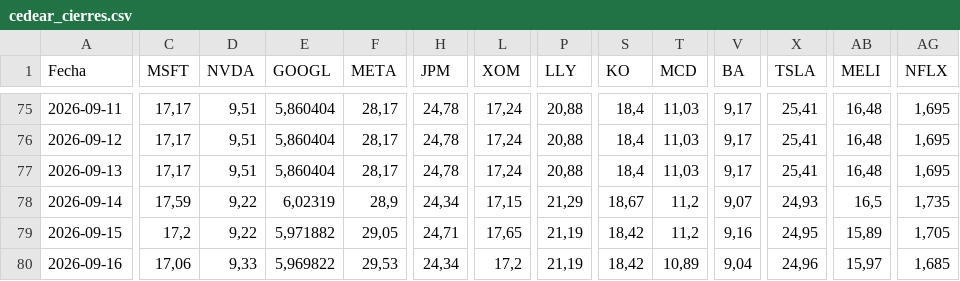
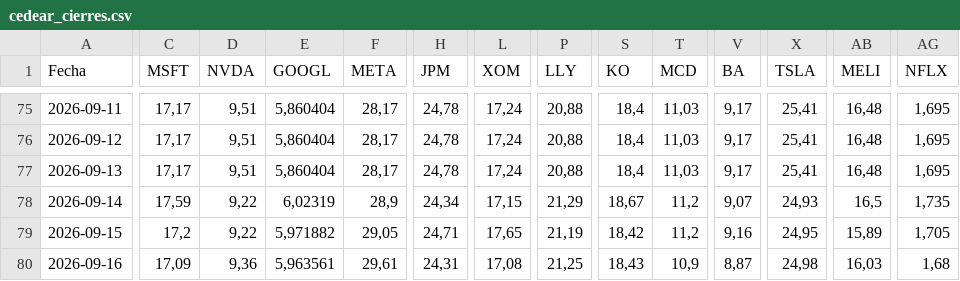
Before and after one commit to Brunogatti79/inversiones-bursatiles, a CSV file: data/cedear_cierres.csv, drawn as a sheet; only a part is shown, gaps mark what is left out; the diff covers the shown part only; the diff names each change by its address in the sheet, - before the commit and + after, or states it on an @@ line.

Commit message:
auto: cedear_cierres 2026-09-16 15:47

```diff
--- a/data/cedear_cierres.csv
+++ b/data/cedear_cierres.csv
-C80 (MSFT): 17,06
+C80 (MSFT): 17,09
-D80 (NVDA): 9,33
+D80 (NVDA): 9,36
-E80 (GOOGL): 5,969822
+E80 (GOOGL): 5,963561
-F80 (META): 29,53
+F80 (META): 29,61
-H80 (JPM): 24,34
+H80 (JPM): 24,31
-L80 (XOM): 17,2
+L80 (XOM): 17,08
-P80 (LLY): 21,19
+P80 (LLY): 21,25
-S80 (KO): 18,42
+S80 (KO): 18,43
-T80 (MCD): 10,89
+T80 (MCD): 10,9
-V80 (BA): 9,04
+V80 (BA): 8,87
-X80 (TSLA): 24,96
+X80 (TSLA): 24,98
-AB80 (MELI): 15,97
+AB80 (MELI): 16,03
-AG80 (NFLX): 1,685
+AG80 (NFLX): 1,68
```
Also changed, not shown: 4 edited cells elsewhere in this file.
